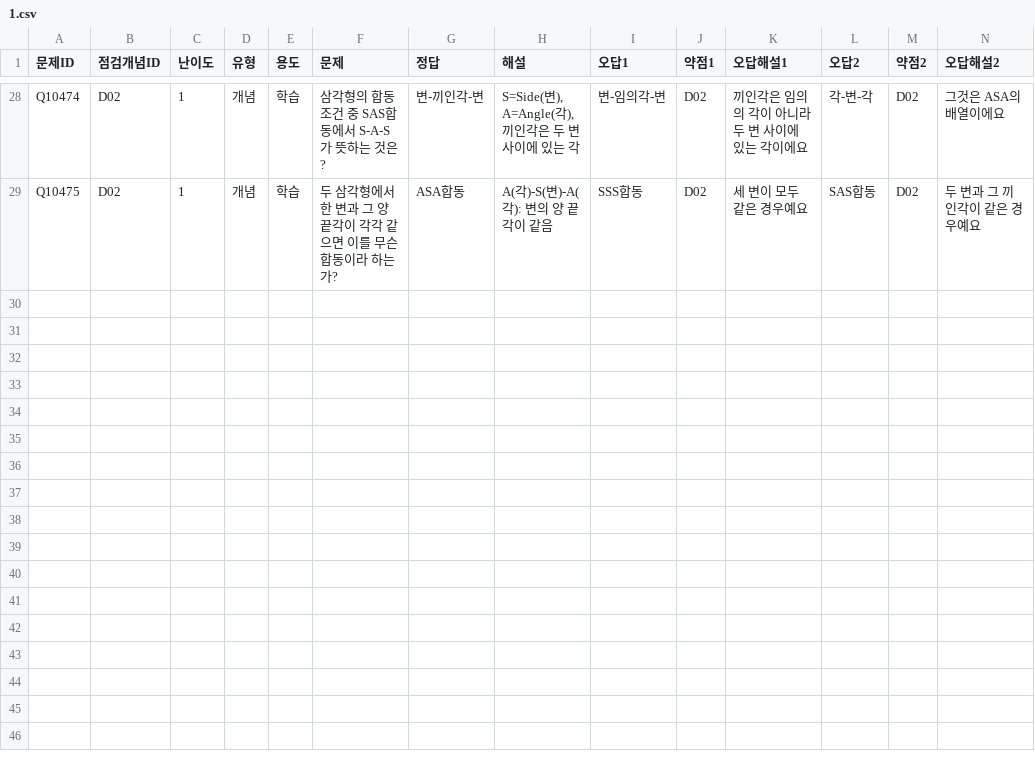
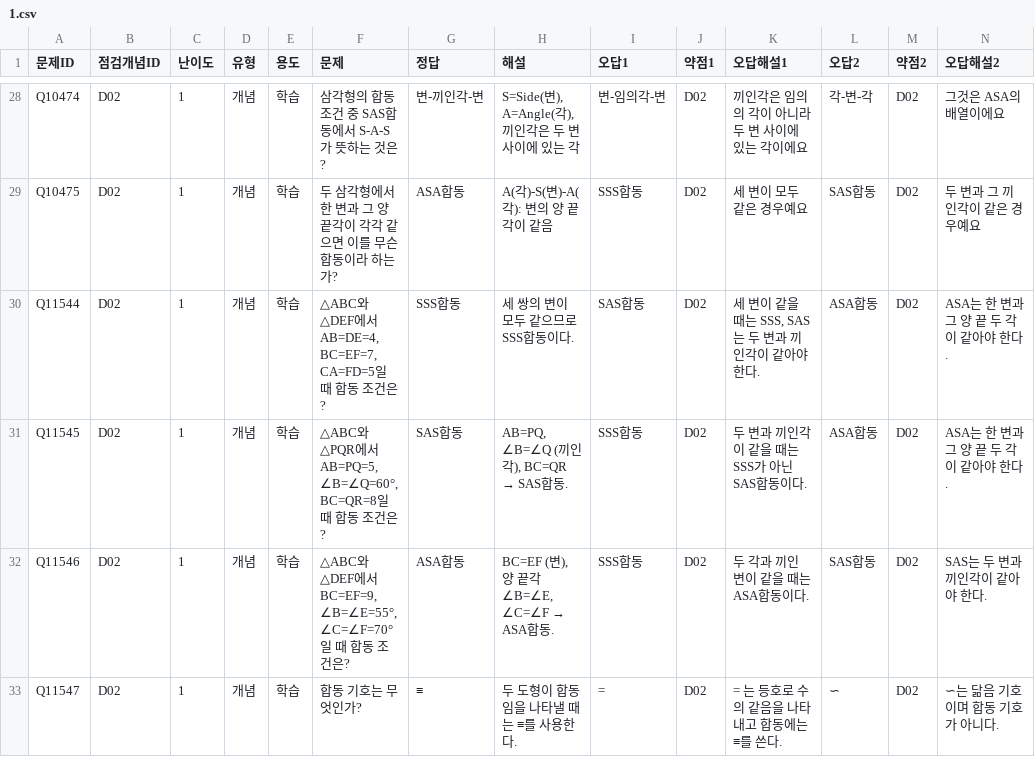
Before and after one commit to wataryu00-boop/math-diagnostic, a CSV file: problems/D02/1.csv, drawn as a sheet; only a part is shown, gaps mark what is left out; rows hold the shown columns only; the diff names each change by its address in the sheet, - before the commit and + after, or states it on an @@ line.

```diff
--- a/problems/D02/1.csv
+++ b/problems/D02/1.csv
+row 30: Q11544 | D02 | 1 | 개념 | 학습 | △ABC와 △DEF에서 AB=DE=4, BC=EF=7, CA=FD=5일 때 합동 조건은? | SSS합동 | 세 쌍의 변이 모두 같으므로 SSS합동이다. | SAS합동 | D02 | 세 변이 같을 때는 SSS, SAS는 두 변과 끼인각이 같아야 한다. | ASA합동 | D02 | ASA는 한 변과 그 양 끝 두 각이 같아야 한다.
+row 31: Q11545 | D02 | 1 | 개념 | 학습 | △ABC와 △PQR에서 AB=PQ=5, ∠B=∠Q=60°, BC=QR=8일 때 합동 조건은? | SAS합동 | AB=PQ, ∠B=∠Q (끼인각), BC=QR → SAS합동. | SSS합동 | D02 | 두 변과 끼인각이 같을 때는 SSS가 아닌 SAS합동이다. | ASA합동 | D02 | ASA는 한 변과 그 양 끝 두 각이 같아야 한다.
+row 32: Q11546 | D02 | 1 | 개념 | 학습 | △ABC와 △DEF에서 BC=EF=9, ∠B=∠E=55°, ∠C=∠F=70°일 때 합동 조건은? | ASA합동 | BC=EF (변), 양 끝각 ∠B=∠E, ∠C=∠F → ASA합동. | SSS합동 | D02 | 두 각과 끼인 변이 같을 때는 ASA합동이다. | SAS합동 | D02 | SAS는 두 변과 끼인각이 같아야 한다.
+row 33: Q11547 | D02 | 1 | 개념 | 학습 | 합동 기호는 무엇인가? | ≡ | 두 도형이 합동임을 나타낼 때는 ≡를 사용한다. | = | D02 | = 는 등호로 수의 같음을 나타내고 합동에는 ≡를 쓴다. | ∽ | D02 | ∽는 닮음 기호이며 합동 기호가 아니다.
```
Also changed, not shown: problems/D02/3.csv, problems/D03/1.csv, 16 other files.
